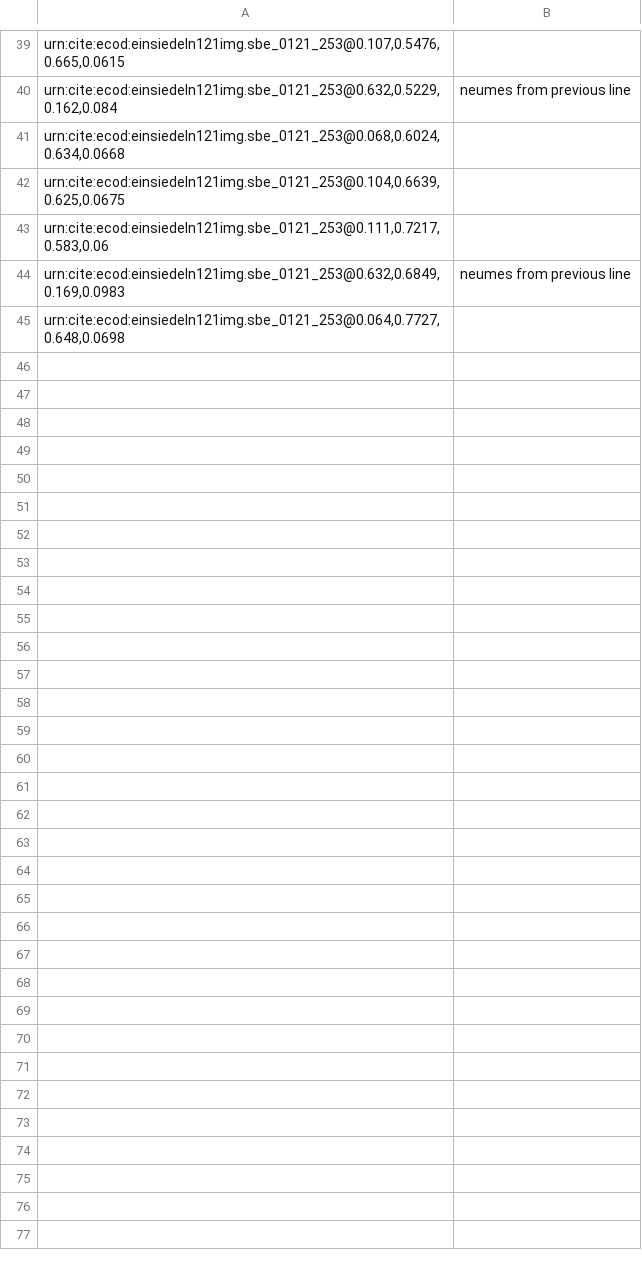
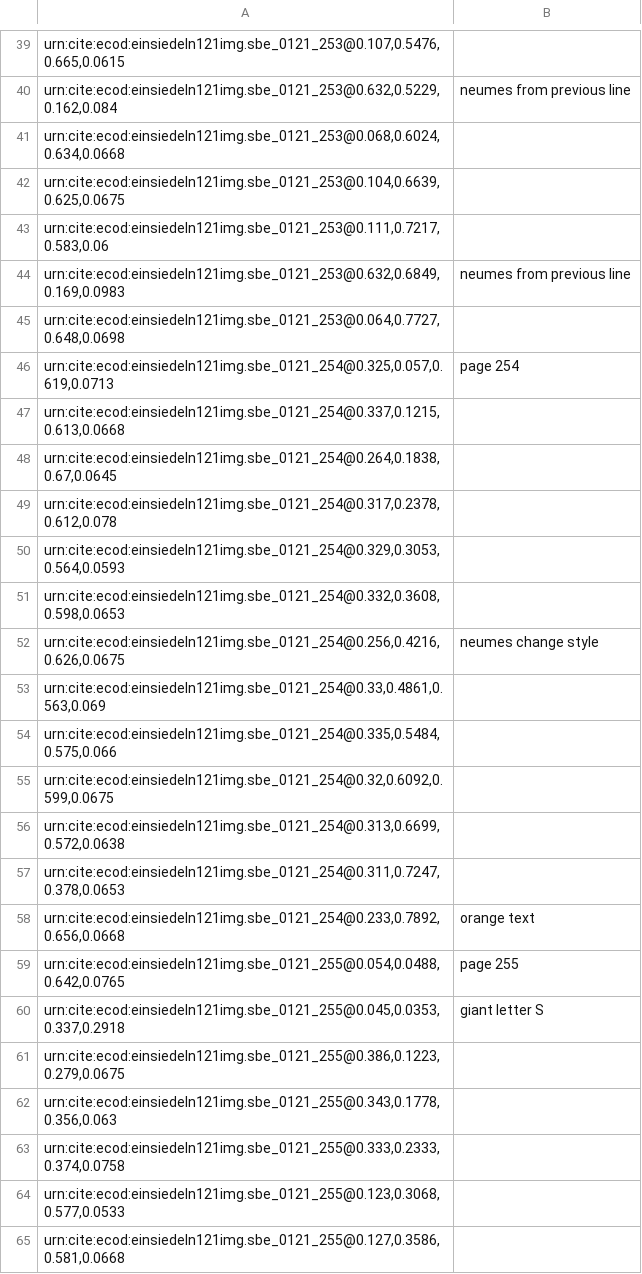
Before and after one commit to HCMID/chant, a CSV file: indices/251-260.csv, drawn as a sheet; only a part is shown, gaps mark what is left out; the diff covers the shown part only.

Commit message:
Update 251-260.csv

```diff
--- a/indices/251-260.csv
+++ b/indices/251-260.csv
@@ -45 +45,21 @@
 "urn:cite:ecod:einsiedeln121img.sbe_0121_253@0.064,0.7727,0.648,0.0698",
+"urn:cite:ecod:einsiedeln121img.sbe_0121_254@0.325,0.057,0.619,0.0713", page 254
+"urn:cite:ecod:einsiedeln121img.sbe_0121_254@0.337,0.1215,0.613,0.0668",
+"urn:cite:ecod:einsiedeln121img.sbe_0121_254@0.264,0.1838,0.67,0.0645",
+"urn:cite:ecod:einsiedeln121img.sbe_0121_254@0.317,0.2378,0.612,0.078",
+"urn:cite:ecod:einsiedeln121img.sbe_0121_254@0.329,0.3053,0.564,0.0593",
+"urn:cite:ecod:einsiedeln121img.sbe_0121_254@0.332,0.3608,0.598,0.0653",
+"urn:cite:ecod:einsiedeln121img.sbe_0121_254@0.256,0.4216,0.626,0.0675", neumes change style
+"urn:cite:ecod:einsiedeln121img.sbe_0121_254@0.33,0.4861,0.563,0.069",
+"urn:cite:ecod:einsiedeln121img.sbe_0121_254@0.335,0.5484,0.575,0.066",
+"urn:cite:ecod:einsiedeln121img.sbe_0121_254@0.32,0.6092,0.599,0.0675",
+"urn:cite:ecod:einsiedeln121img.sbe_0121_254@0.313,0.6699,0.572,0.0638",
+"urn:cite:ecod:einsiedeln121img.sbe_0121_254@0.311,0.7247,0.378,0.0653",
+"urn:cite:ecod:einsiedeln121img.sbe_0121_254@0.233,0.7892,0.656,0.0668", orange text
+"urn:cite:ecod:einsiedeln121img.sbe_0121_255@0.054,0.0488,0.642,0.0765", "page 255"
+"urn:cite:ecod:einsiedeln121img.sbe_0121_255@0.045,0.0353,0.337,0.2918", giant letter S
+"urn:cite:ecod:einsiedeln121img.sbe_0121_255@0.386,0.1223,0.279,0.0675",
+"urn:cite:ecod:einsiedeln121img.sbe_0121_255@0.343,0.1778,0.356,0.063",
+"urn:cite:ecod:einsiedeln121img.sbe_0121_255@0.333,0.2333,0.374,0.0758",
+"urn:cite:ecod:einsiedeln121img.sbe_0121_255@0.123,0.3068,0.577,0.0533",
+"urn:cite:ecod:einsiedeln121img.sbe_0121_255@0.127,0.3586,0.581,0.0668",
```
Also changed, not shown: 18 added rows elsewhere in this file.
